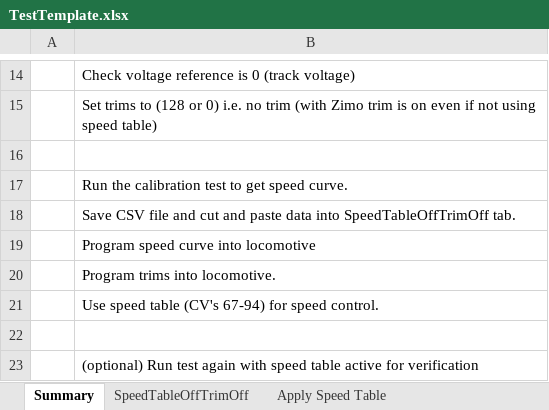
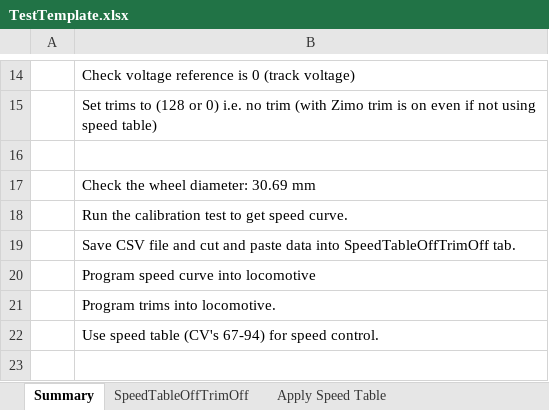
Before and after one commit to AlgerP572/PurpleHatModule, an Excel workbook: measurements/Roster/TestTemplate.xlsx, sheet Summary, drawn as a sheet; only a part is shown, gaps mark what is left out; the shorter side is filled out with more unchanged rows; values as stored, in another font and other column widths than the file's, no borders; charts and pictures not drawn; the diff names each change by its address in the sheet, - before the commit and + after, or states it on an @@ line.

Commit message:
Change wiclient and wheel diameter settings
Add check for wheel diameter to workflow.
Layout runs for engine 213.

```diff
--- a/measurements/Roster/TestTemplate.xlsx (sheet Summary)
+++ b/measurements/Roster/TestTemplate.xlsx (sheet Summary)
+row 17:  | Check the wheel diameter: 30.69 mm
```
Also changed, not shown: charts or pictures, 6 other files.
